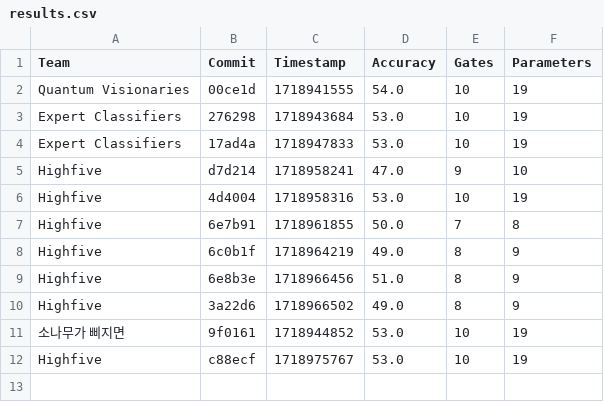
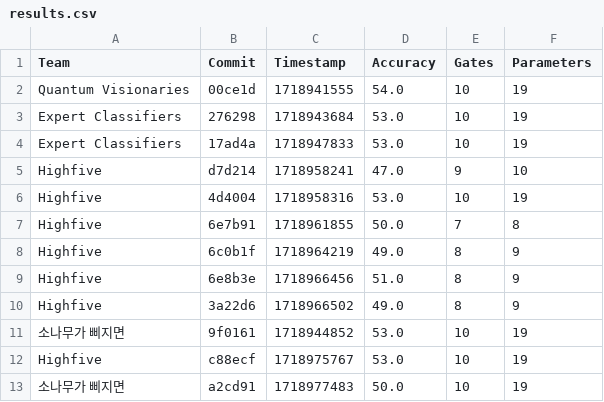
Before and after one commit to willieab/qml-challenge-scorer, a CSV file: site/results.csv, drawn as a sheet; the diff names each change by its address in the sheet, - before the commit and + after, or states it on an @@ line.

Commit message:
Scoring a2cd91 from 소나무가 삐지면

```diff
--- a/site/results.csv
+++ b/site/results.csv
+row 13: 소나무가 삐지면 | a2cd91 | 1718977483 | 50.0 | 10 | 19
```
